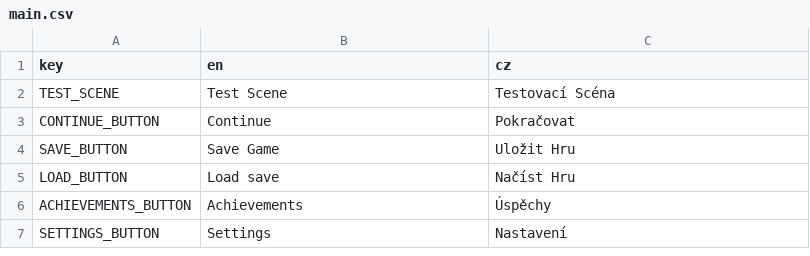
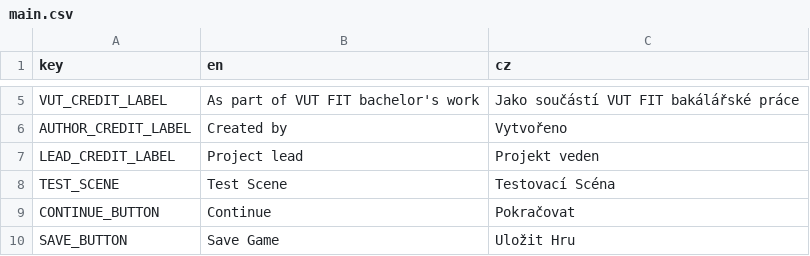
Before and after one commit to AlfieLeFluffy/bc_project, a CSV file: bc_project/translation/main.csv, drawn as a sheet; only a part is shown, gaps mark what is left out; the shorter side is filled out with more unchanged rows; the diff covers the shown part only; the diff names each change by its address in the sheet, - before the commit and + after, or states it on an @@ line.

Commit message:
Added a title screen and logo textures
Added a title screen that replaces the initial main menu screen.
Added photosensitivity / epilepsy warning.
Added basic credits.
Added Godot logo (splash and simple) and VUT logo (simple).
Added a title animation.

```diff
--- a/bc_project/translation/main.csv
+++ b/bc_project/translation/main.csv
+row 5: VUT_CREDIT_LABEL | As part of VUT FIT bachelor's work | Jako součástí VUT FIT bakálářské práce
+row 6: AUTHOR_CREDIT_LABEL | Created by | Vytvořeno
+row 7: LEAD_CREDIT_LABEL | Project lead | Projekt veden
```
Also changed, not shown: 3 added rows elsewhere in this file, 47 other files.
